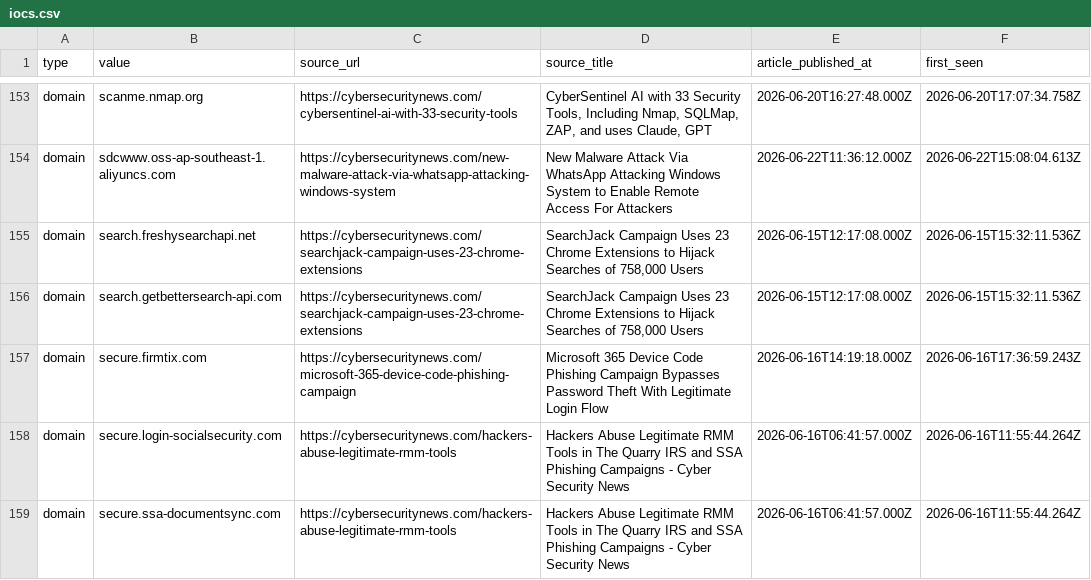
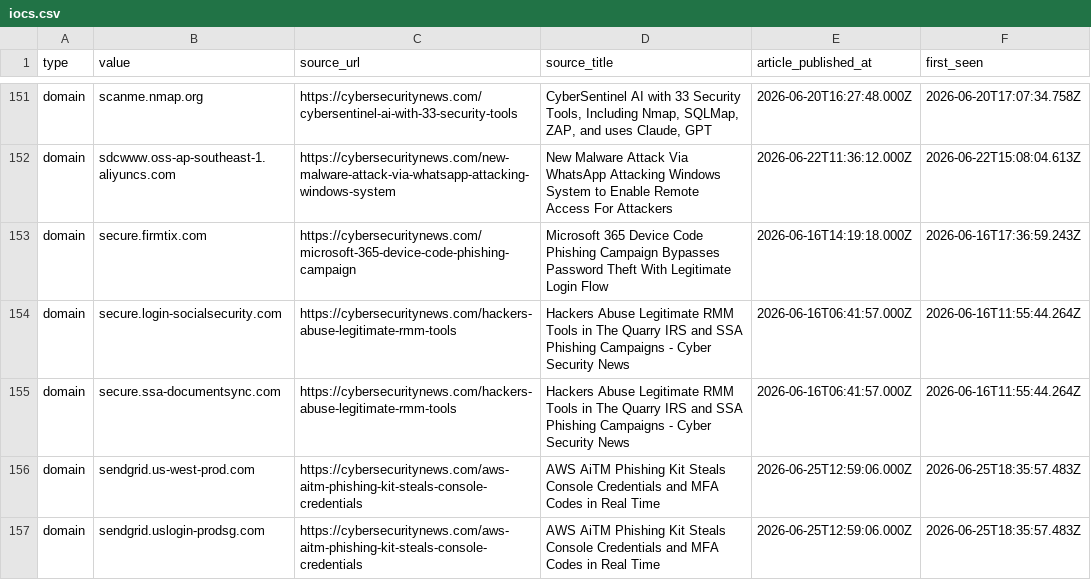
Before and after one commit to Sergio-Albea-Git/Threat-Hunting-KQL-Queries, a CSV file: Daily-IOCReportsCollection/iocs.csv, drawn as a sheet; only a part is shown, gaps mark what is left out; the shorter side is filled out with more unchanged rows; the diff covers the shown part only.

Commit message:
chore(iocs): 3345 IOCs (1593 cybersecuritynews + 1752 ransomware.live, 30-day window)

```diff
--- a/Daily-IOCReportsCollection/iocs.csv
+++ b/Daily-IOCReportsCollection/iocs.csv
@@ -154,4 +152,2 @@ domain,scanme.nmap.org,https://cybersecuritynews.com/cybersentinel-ai-with-33-se
 domain,sdcwww.oss-ap-southeast-1.aliyuncs.com,https://cybersecuritynews.com/new-malware-attack-via-whatsapp-attacking-windows-system,New Malware Attack Via WhatsApp Attacking Windows System to Enable Remote Access For Attackers,2026-06-22T11:36:12.000Z,2026-06-22T15:08:04.613Z
-domain,search.freshysearchapi.net,https://cybersecuritynews.com/searchjack-campaign-uses-23-chrome-extensions,"SearchJack Campaign Uses 23 Chrome Extensions to Hijack Searches of 758,000 Users",2026-06-15T12:17:08.000Z,2026-06-15T15:32:11.536Z
-domain,search.getbettersearch-api.com,https://cybersecuritynews.com/searchjack-campaign-uses-23-chrome-extensions,"SearchJack Campaign Uses 23 Chrome Extensions to Hijack Searches of 758,000 Users",2026-06-15T12:17:08.000Z,2026-06-15T15:32:11.536Z
 domain,secure.firmtix.com,https://cybersecuritynews.com/microsoft-365-device-code-phishing-campaign,Microsoft 365 Device Code Phishing Campaign Bypasses Password Theft With Legitimate Login Flow,2026-06-16T14:19:18.000Z,2026-06-16T17:36:59.243Z
```
Also changed, not shown: 11 removed rows elsewhere in this file.
